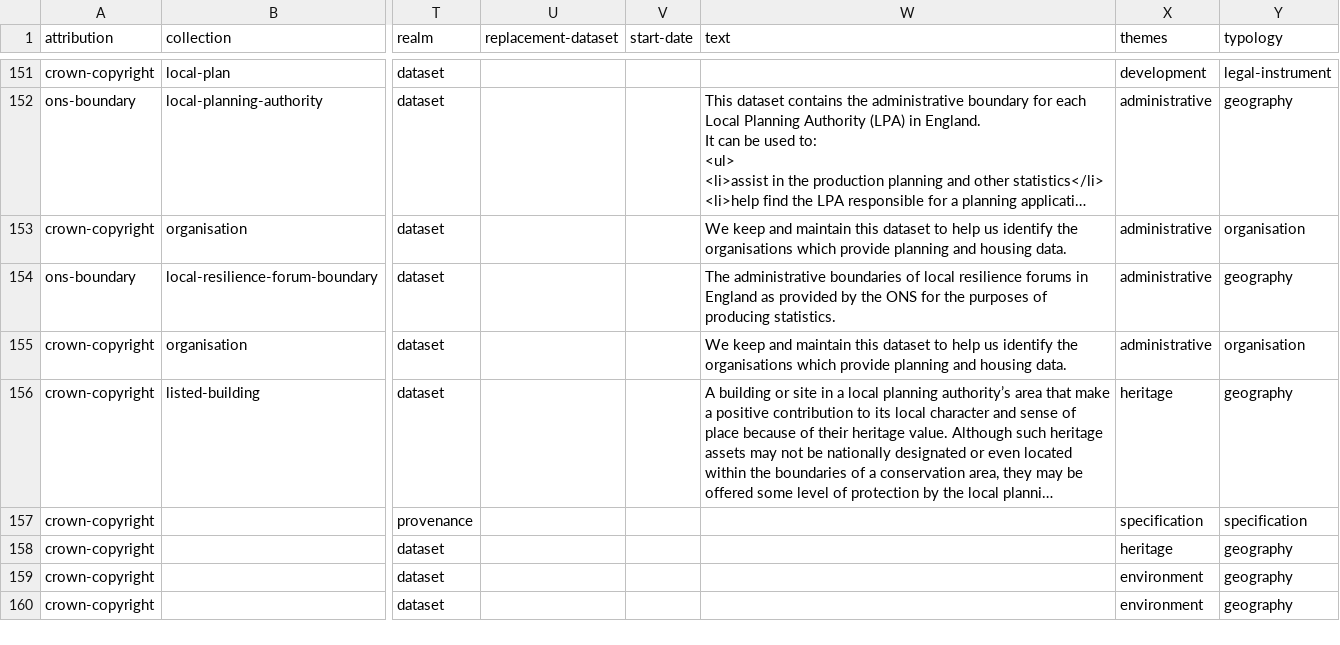
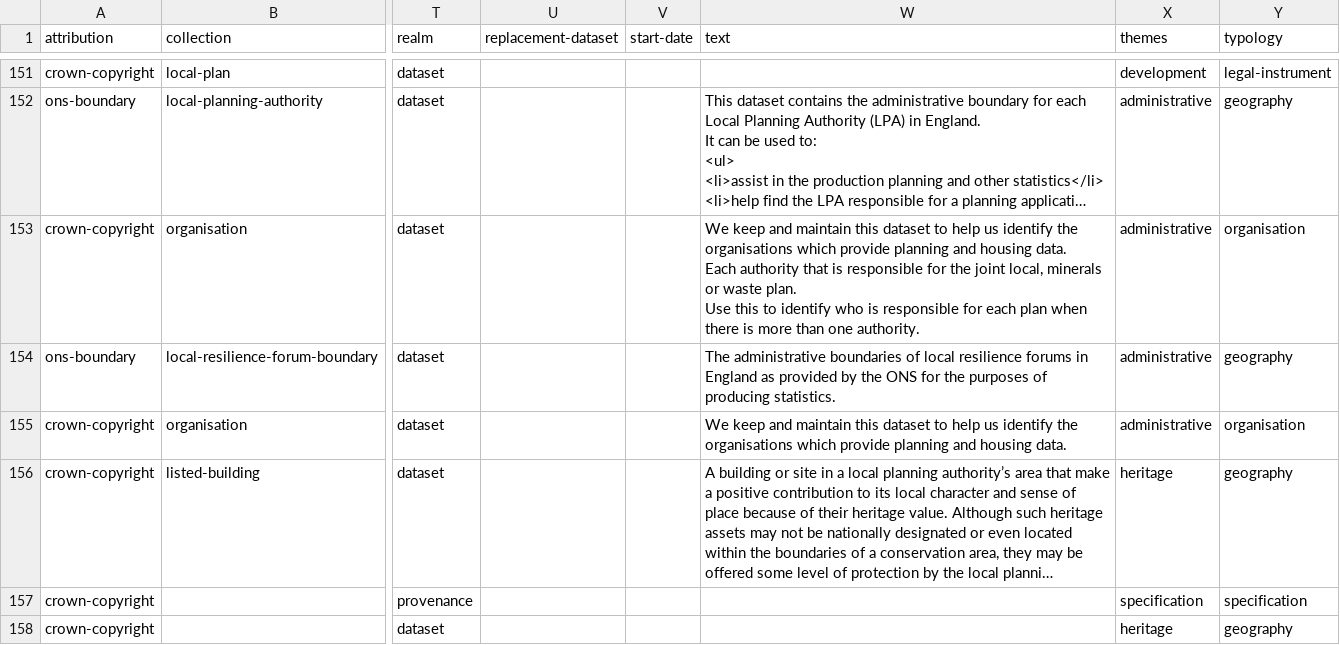
Before and after one commit to digital-land/specification, a CSV file: specification/dataset.csv, drawn as a sheet; only a part is shown, gaps mark what is left out; the shorter side is filled out with more unchanged rows; long unchanged cells end in …; ↵ is a line break in a cell; the diff names each change by its address in the sheet, - before the commit and + after, or states it on an @@ line.

Commit message:
Rebuilt specification 2026-07-06

```diff
--- a/specification/dataset.csv
+++ b/specification/dataset.csv
-W153 (text): …housing data.
+W153 (text): …housing data. ↵ Each authority that is responsible for the joint local, minerals or waste plan. ↵ Use this to identify who is responsible for each plan when there is more than one authority.
```
